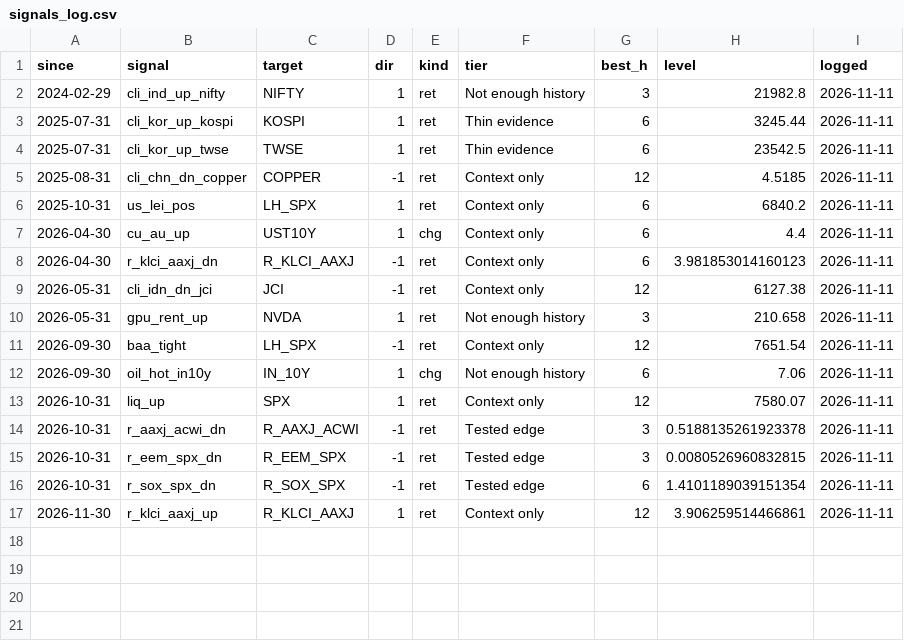
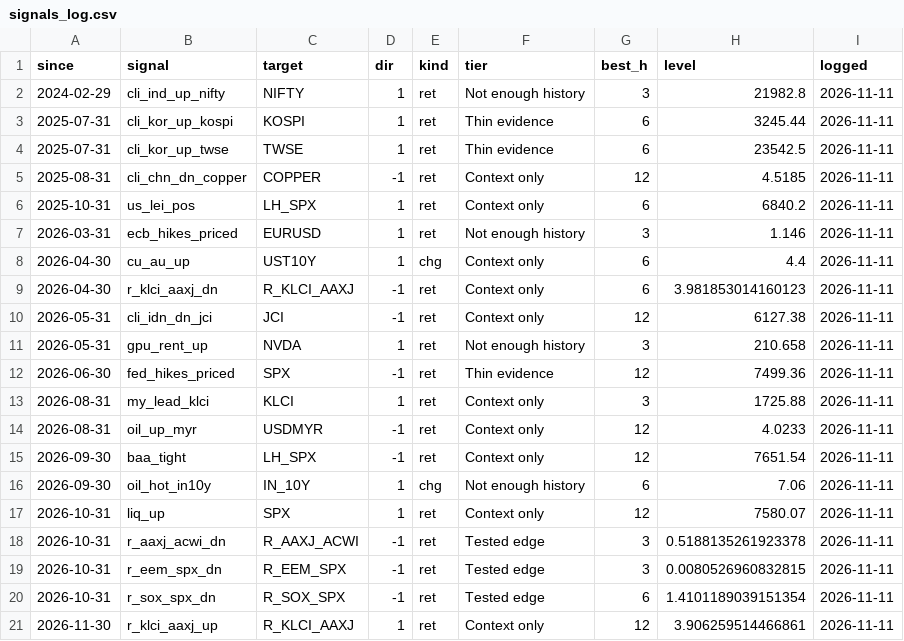
Before and after one commit to CL272/strategist-dashboard, a CSV file: archive/signals_log.csv, drawn as a sheet; the diff names each change by its address in the sheet, - before the commit and + after, or states it on an @@ line.

```diff
--- a/archive/signals_log.csv
+++ b/archive/signals_log.csv
+row 7: 2026-03-31 | ecb_hikes_priced | EURUSD | 1 | ret | Not enough history | 3 | 1.146 | 2026-11-11
+row 12: 2026-06-30 | fed_hikes_priced | SPX | -1 | ret | Thin evidence | 12 | 7499.36 | 2026-11-11
+row 13: 2026-08-31 | my_lead_klci | KLCI | 1 | ret | Context only | 3 | 1725.88 | 2026-11-11
+row 14: 2026-08-31 | oil_up_myr | USDMYR | -1 | ret | Context only | 12 | 4.0233 | 2026-11-11
```
Also changed, not shown: archive/FG.csv, archive/FG_PUTCALL.csv, 1 other file.
